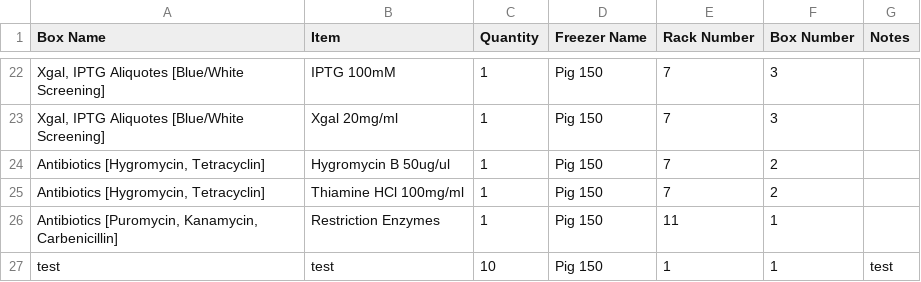
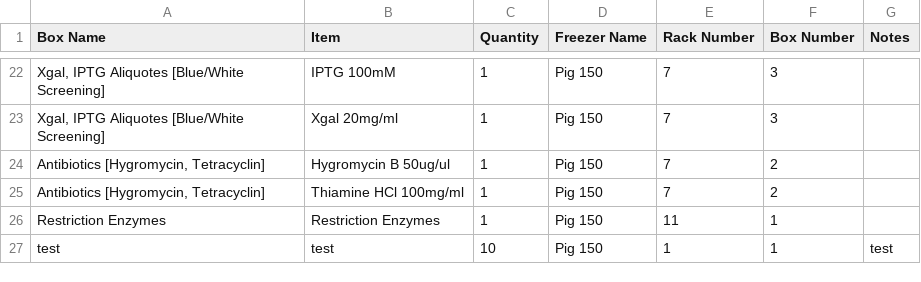
Before and after one commit to bnhenry08/inventory-app, a CSV file: 20C_inventory.csv, drawn as a sheet; only a part is shown, gaps mark what is left out; the diff names each change by its address in the sheet, - before the commit and + after, or states it on an @@ line.

Commit message:
Inventory update 2026-10-14 17:10:15.960907

```diff
--- a/20C_inventory.csv
+++ b/20C_inventory.csv
-A26 (Box Name): Antibiotics [Puromycin, Kanamycin, Carbenicillin]
+A26 (Box Name): Restriction Enzymes
```
